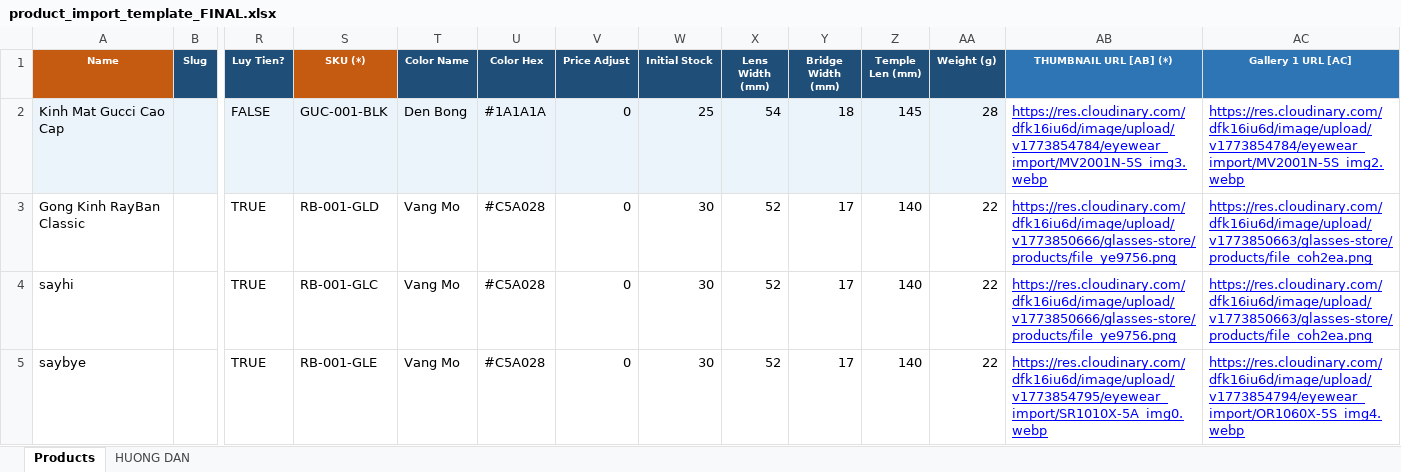
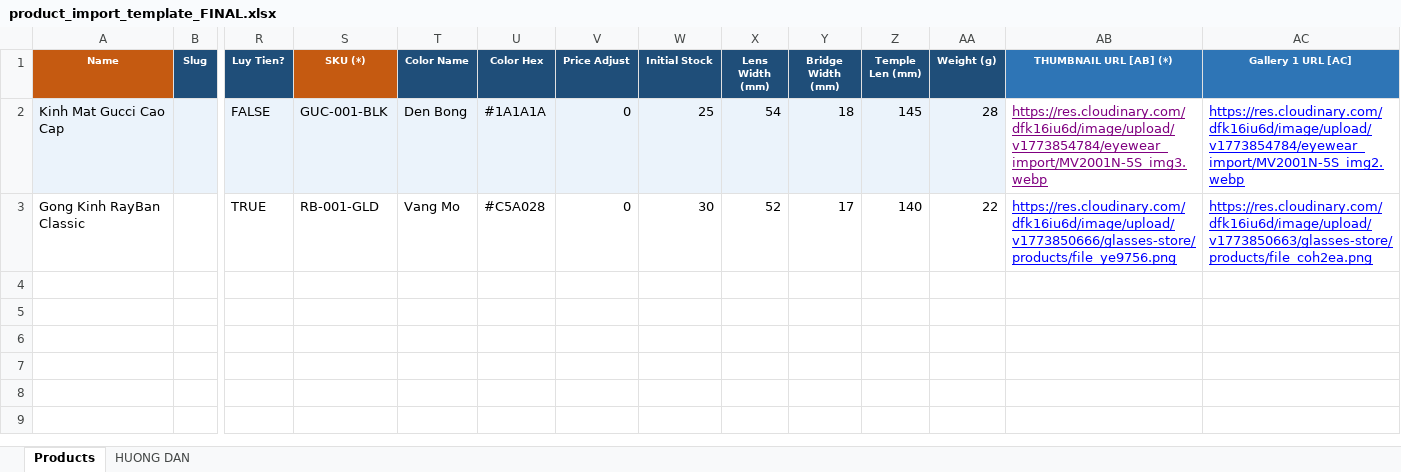
Before and after one commit to slhomles/E-commerce-platform-for-Eyewear-retail, an Excel workbook: test_data/product_import_template_FINAL.xlsx, sheet Products, drawn as a sheet; only a part is shown, gaps mark what is left out; values as stored, in another font and other column widths than the file's, no borders; rows hold the shown columns only; the diff names each change by its address in the sheet, - before the commit and + after, or states it on an @@ line.

```diff
--- a/test_data/product_import_template_FINAL.xlsx (sheet Products)
+++ b/test_data/product_import_template_FINAL.xlsx (sheet Products)
-AB2 text colour: #0000FF
+AB2 text colour: #800080
-row 4: sayhi |  | TRUE | RB-001-GLC | Vang Mo | #C5A028 | 0 | 30 | 52 | 17 | 140 | 22 | https://res.cloudinary.com/dfk16iu6d/image/upload/v1773850666/glasses-store/products/file_ye9756.png | https://res.cloudinary.com/dfk16iu6d/image/upload/v1773850663/glasses-store/products/file_coh2ea.png
-row 5: saybye |  | TRUE | RB-001-GLE | Vang Mo | #C5A028 | 0 | 30 | 52 | 17 | 140 | 22 | https://res.cloudinary.com/dfk16iu6d/image/upload/v1773854795/eyewear_import/SR1010X-5A_img0.webp | https://res.cloudinary.com/dfk16iu6d/image/upload/v1773854794/eyewear_import/OR1060X-5S_img4.webp
```
Also changed, not shown: test_data/product_import_template_FINAL_FILLED.xlsx, 22 other files.
